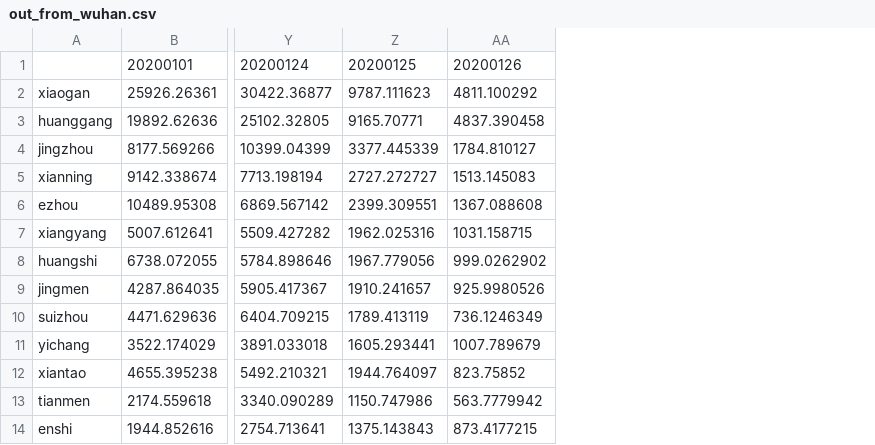
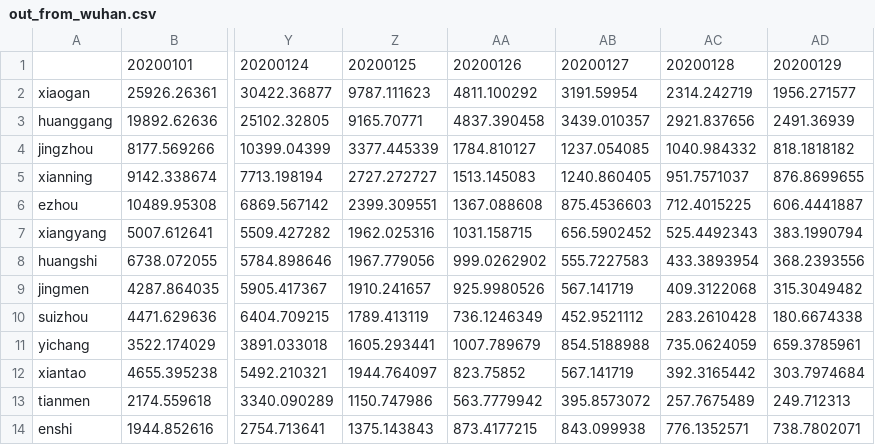
Before and after one commit to JasonJYang/Healthcare-resource-adjusted-vulnerabilities-towards-the-2019-nCoV-epidemic-across-China, a CSV file: movement_data/out_from_wuhan.csv, drawn as a sheet; only a part is shown, gaps mark what is left out; the diff names each change by its address in the sheet, - before the commit and + after, or states it on an @@ line.

Commit message:
Add files via upload

```diff
--- a/movement_data/out_from_wuhan.csv
+++ b/movement_data/out_from_wuhan.csv
+column AB, rows 1-14: 20200127 | 3191.59954 | 3439.010357 | 1237.054085 | 1240.860405 | 875.4536603 | 656.5902452 | 555.7227583 | 567.141719 | 452.9521112 | 854.5188988 | 567.141719 | 395.8573072 | 843.099938
+column AC, rows 1-14: 20200128 | 2314.242719 | 2921.837656 | 1040.984332 | 951.7571037 | 712.4015225 | 525.4492343 | 433.3893954 | 409.3122068 | 283.2610428 | 735.0624059 | 392.3165442 | 257.7675489 | 776.1352571
+column AD, rows 1-14: 20200129 | 1956.271577 | 2491.36939 | 818.1818182 | 876.8699655 | 606.4441887 | 383.1990794 | 368.2393556 | 315.3049482 | 180.6674338 | 659.3785961 | 303.7974684 | 249.712313 | 738.7802071
```
